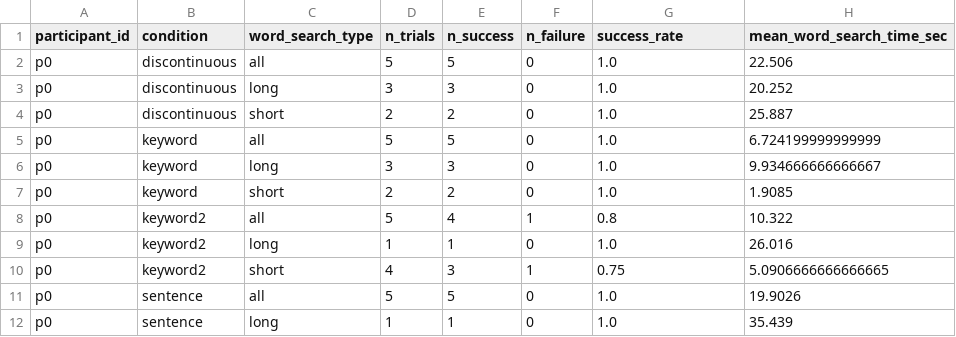
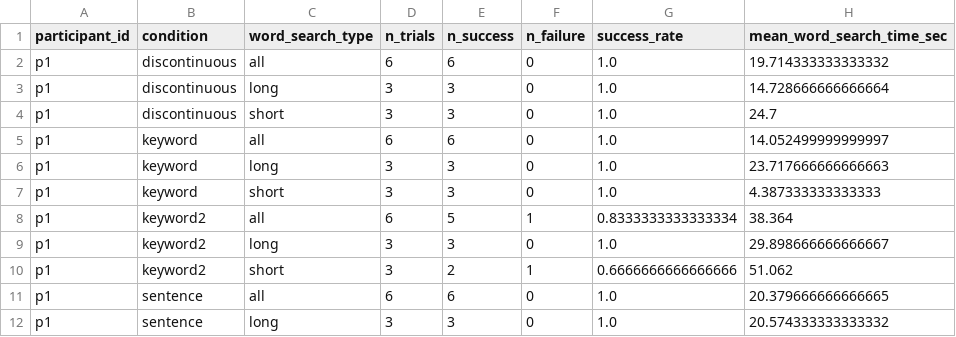
Before and after one commit to ZzeongB/MorseQuery, a CSV file: search/result/word_search_summary_by_id.csv, drawn as a sheet; only a part is shown; the diff covers the shown part only.

```diff
--- a/search/result/word_search_summary_by_id.csv
+++ b/search/result/word_search_summary_by_id.csv
@@ -1,12 +1,12 @@
 participant_id,condition,word_search_type,n_trials,n_success,n_failure,success_rate,mean_word_search_time_sec
-p0,discontinuous,all,5,5,0,1.0,22.506
-p0,discontinuous,long,3,3,0,1.0,20.252
-p0,discontinuous,short,2,2,0,1.0,25.887
-p0,keyword,all,5,5,0,1.0,6.724199999999999
-p0,keyword,long,3,3,0,1.0,9.934666666666667
-p0,keyword,short,2,2,0,1.0,1.9085
-p0,keyword2,all,5,4,1,0.8,10.322
-p0,keyword2,long,1,1,0,1.0,26.016
-p0,keyword2,short,4,3,1,0.75,5.0906666666666665
-p0,sentence,all,5,5,0,1.0,19.9026
-p0,sentence,long,1,1,0,1.0,35.439
+p1,discontinuous,all,6,6,0,1.0,19.714333333333332
+p1,discontinuous,long,3,3,0,1.0,14.728666666666664
+p1,discontinuous,short,3,3,0,1.0,24.7
+p1,keyword,all,6,6,0,1.0,14.052499999999997
+p1,keyword,long,3,3,0,1.0,23.717666666666663
+p1,keyword,short,3,3,0,1.0,4.387333333333333
+p1,keyword2,all,6,5,1,0.8333333333333334,38.364
+p1,keyword2,long,3,3,0,1.0,29.898666666666667
+p1,keyword2,short,3,2,1,0.6666666666666666,51.062
+p1,sentence,all,6,6,0,1.0,20.379666666666665
+p1,sentence,long,3,3,0,1.0,20.574333333333332
```
Also changed, not shown: 4 added rows, 4 removed rows and 56 edited cells elsewhere in this file, search/result/word_search_summary_aggregate.csv, search/result/word_search_summary_p2.csv, 10 other files.
